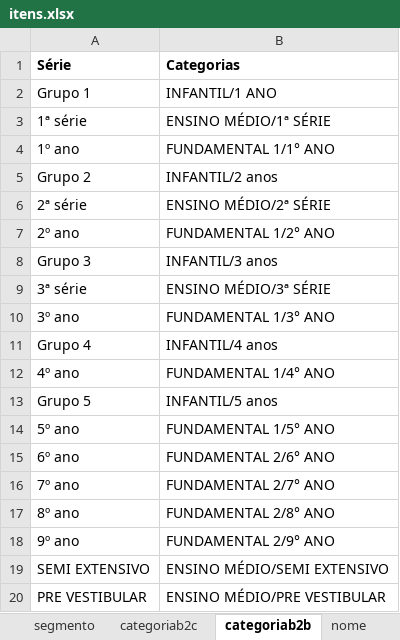
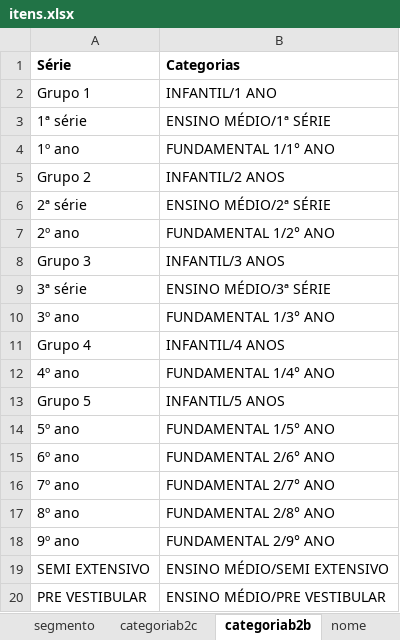
Before and after one commit to andrehsilva/lex-solucao, an Excel workbook: itens.xlsx, sheet categoriab2b, drawn as a sheet; values as stored, in another font and other column widths than the file's, no borders; the diff names each change by its address in the sheet, - before the commit and + after, or states it on an @@ line.

```diff
--- a/itens.xlsx (sheet categoriab2b)
+++ b/itens.xlsx (sheet categoriab2b)
-B5 (Categorias): INFANTIL/2 anos
+B5 (Categorias): INFANTIL/2 ANOS
-B8 (Categorias): INFANTIL/3 anos
+B8 (Categorias): INFANTIL/3 ANOS
-B11 (Categorias): INFANTIL/4 anos
+B11 (Categorias): INFANTIL/4 ANOS
-B13 (Categorias): INFANTIL/5 anos
+B13 (Categorias): INFANTIL/5 ANOS
```
Also changed, not shown: sheet itens_origin, sheet itens, sheet itens_b2c, sheet categoriab2c, hidden cells, 1 other file.
